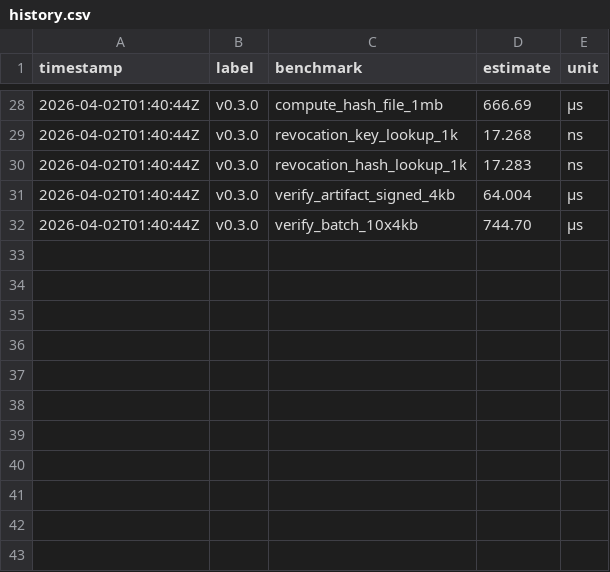
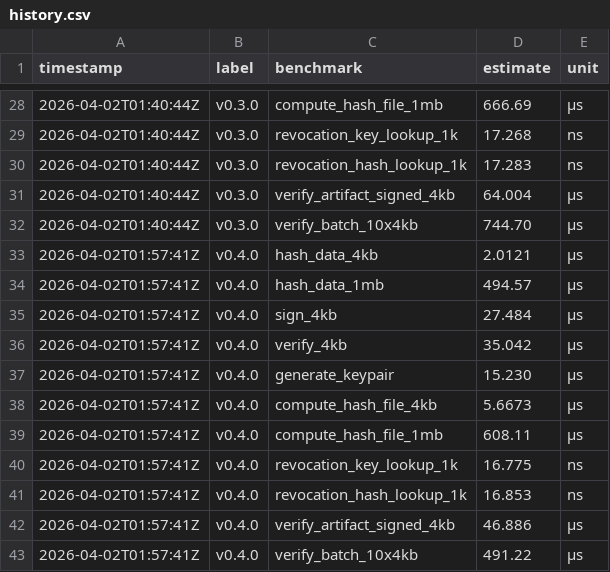
Before and after one commit to MacCracken/sigil, a CSV file: benches/history.csv, drawn as a sheet; only a part is shown, gaps mark what is left out.

```diff
--- a/benches/history.csv
+++ b/benches/history.csv
@@ -32 +32,12 @@ timestamp,label,benchmark,estimate,unit
 2026-04-02T01:40:44Z,v0.3.0,verify_batch_10x4kb,744.70,µs
+2026-04-02T01:57:41Z,v0.4.0,hash_data_4kb,2.0121,µs
+2026-04-02T01:57:41Z,v0.4.0,hash_data_1mb,494.57,µs
+2026-04-02T01:57:41Z,v0.4.0,sign_4kb,27.484,µs
+2026-04-02T01:57:41Z,v0.4.0,verify_4kb,35.042,µs
+2026-04-02T01:57:41Z,v0.4.0,generate_keypair,15.230,µs
+2026-04-02T01:57:41Z,v0.4.0,compute_hash_file_4kb,5.6673,µs
+2026-04-02T01:57:41Z,v0.4.0,compute_hash_file_1mb,608.11,µs
+2026-04-02T01:57:41Z,v0.4.0,revocation_key_lookup_1k,16.775,ns
+2026-04-02T01:57:41Z,v0.4.0,revocation_hash_lookup_1k,16.853,ns
+2026-04-02T01:57:41Z,v0.4.0,verify_artifact_signed_4kb,46.886,µs
+2026-04-02T01:57:41Z,v0.4.0,verify_batch_10x4kb,491.22,µs
```
Also changed, not shown: 10 other files.
